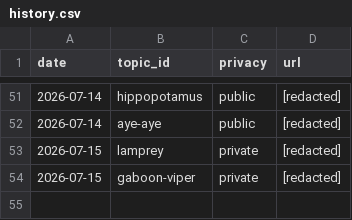
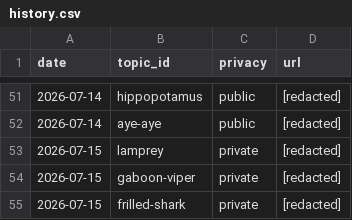
Before and after one commit to chat94534-oss/shorts-autoposter-a, a CSV file: logs/history.csv, drawn as a sheet; only a part is shown, gaps mark what is left out.

```diff
--- a/logs/history.csv
+++ b/logs/history.csv
@@ -54 +54,2 @@ date,topic_id,privacy,url
 2026-07-15,gaboon-viper,private,[redacted]
+2026-07-15,frilled-shark,private,[redacted]
```
Also changed, not shown: 2 other files.
